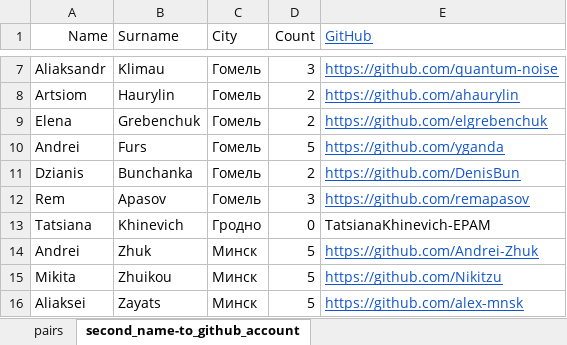
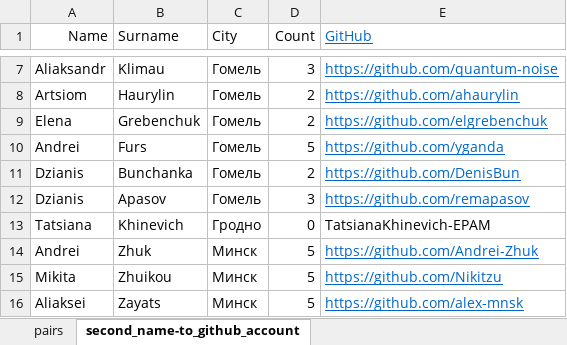
Before and after one commit to siarohin/mentor-dashboard, an Excel workbook: mentor-dashboard/src/rawSource/Mentor-students pairs.xlsx, sheet second_name-to_github_account, drawn as a sheet; only a part is shown, gaps mark what is left out; values as stored, in another font and other column widths than the file's, no borders; charts and pictures not drawn; the diff names each change by its address in the sheet, - before the commit and + after, or states it on an @@ line.

Commit message:
feat: concat students github from rows to mentor, merge data from sheets

```diff
--- a/mentor-dashboard/src/rawSource/Mentor-students pairs.xlsx (sheet second_name-to_github_account)
+++ b/mentor-dashboard/src/rawSource/Mentor-students pairs.xlsx (sheet second_name-to_github_account)
-A12 (Name): Rem
+A12 (Name): Dzianis
```
Also changed, not shown: sheet pairs, charts or pictures, 1 other file.
